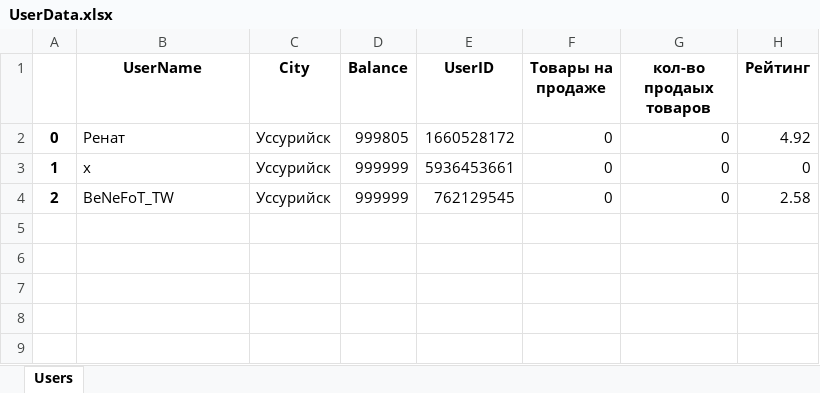
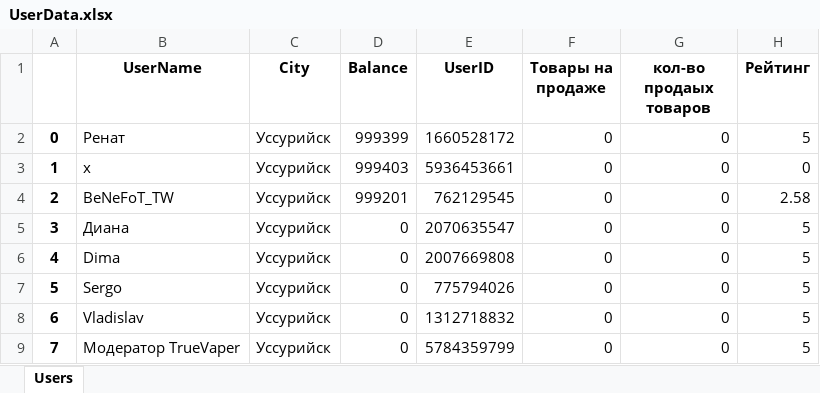
Before and after one commit to NiXbi-L/VapeShop_Ver_2, an Excel workbook: DataBase/Sheets/UserData.xlsx, sheet Users, drawn as a sheet; values as stored, in another font and other column widths than the file's, no borders; the diff names each change by its address in the sheet, - before the commit and + after, or states it on an @@ line.

```diff
--- a/DataBase/Sheets/UserData.xlsx (sheet Users)
+++ b/DataBase/Sheets/UserData.xlsx (sheet Users)
-D2 (Balance): 999805
+D2 (Balance): 999399
-H2 (Рейтинг): 4.92
+H2 (Рейтинг): 5
-D3 (Balance): 999999
+D3 (Balance): 999403
-D4 (Balance): 999999
+D4 (Balance): 999201
+row 5: 3 | Диана | Уссурийск | 0 | 2070635547 | 0 | 0 | 5
+row 6: 4 | Dima | Уссурийск | 0 | 2007669808 | 0 | 0 | 5
+row 7: 5 | Sergo | Уссурийск | 0 | 775794026 | 0 | 0 | 5
+row 8: 6 | Vladislav | Уссурийск | 0 | 1312718832 | 0 | 0 | 5
+row 9: 7 | Модератор TrueVaper | Уссурийск | 0 | 5784359799 | 0 | 0 | 5
```
Also changed, not shown: DataBase/Sheets/DataFrame.xlsx, DataBase/Sheets/Products.xlsx, 2 other files.
